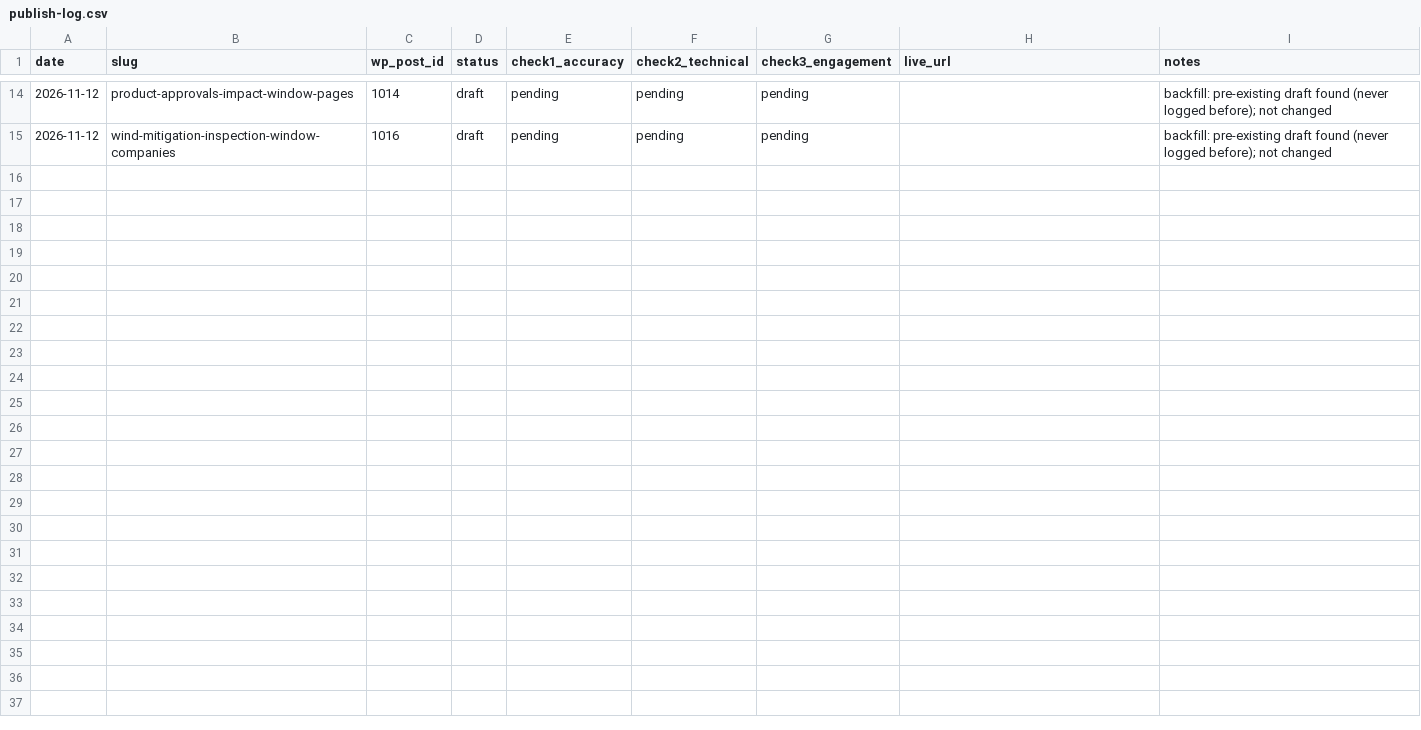
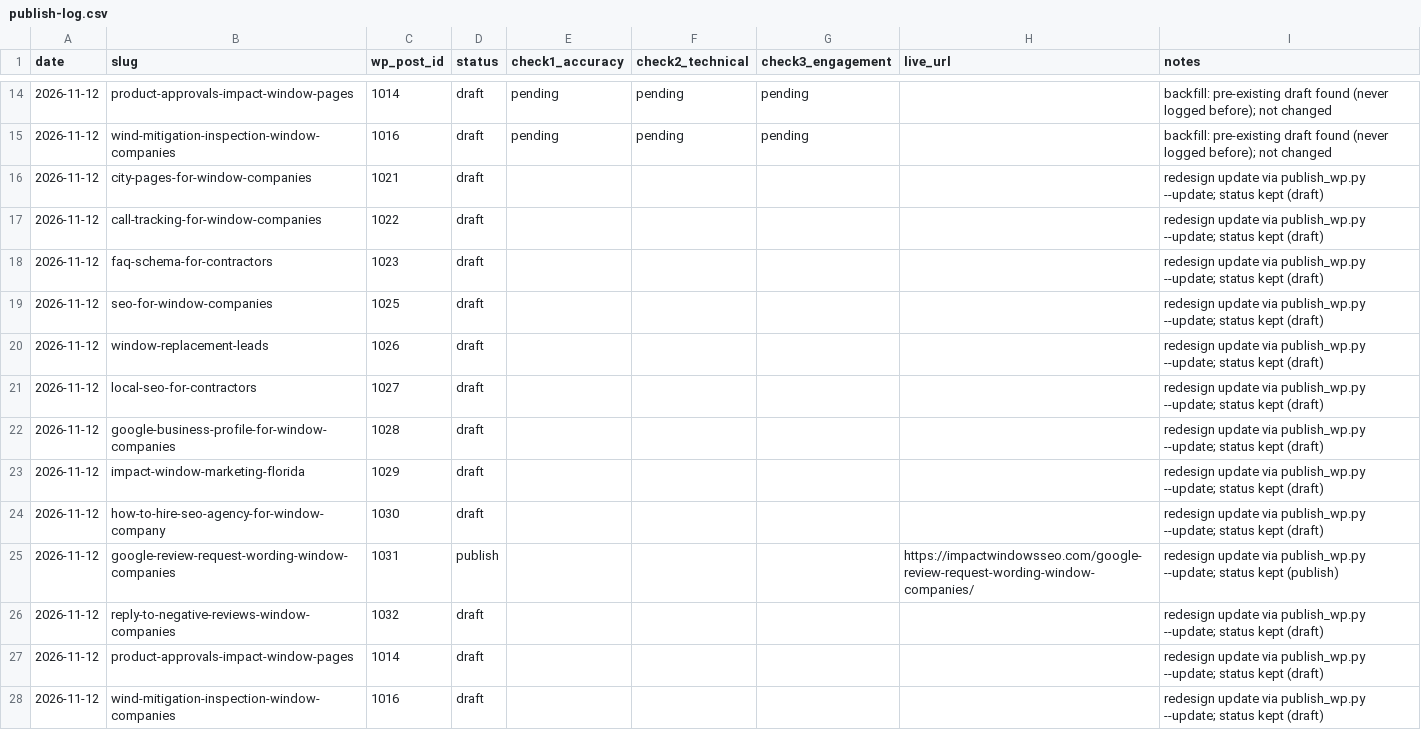
Before and after one commit to GunsNR/claude-skills-hub, a CSV file: impactwindowsseo-content/publish-log.csv, drawn as a sheet; only a part is shown, gaps mark what is left out; the diff names each change by its address in the sheet, - before the commit and + after, or states it on an @@ line.

```diff
--- a/impactwindowsseo-content/publish-log.csv
+++ b/impactwindowsseo-content/publish-log.csv
+row 16: 2026-11-12 | city-pages-for-window-companies | 1021 | draft |  |  |  |  | redesign update via publish_wp.py --update; status kept (draft)
+row 17: 2026-11-12 | call-tracking-for-window-companies | 1022 | draft |  |  |  |  | redesign update via publish_wp.py --update; status kept (draft)
+row 18: 2026-11-12 | faq-schema-for-contractors | 1023 | draft |  |  |  |  | redesign update via publish_wp.py --update; status kept (draft)
+row 19: 2026-11-12 | seo-for-window-companies | 1025 | draft |  |  |  |  | redesign update via publish_wp.py --update; status kept (draft)
+row 20: 2026-11-12 | window-replacement-leads | 1026 | draft |  |  |  |  | redesign update via publish_wp.py --update; status kept (draft)
+row 21: 2026-11-12 | local-seo-for-contractors | 1027 | draft |  |  |  |  | redesign update via publish_wp.py --update; status kept (draft)
+row 22: 2026-11-12 | google-business-profile-for-window-companies | 1028 | draft |  |  |  |  | redesign update via publish_wp.py --update; status kept (draft)
+row 23: 2026-11-12 | impact-window-marketing-florida | 1029 | draft |  |  |  |  | redesign update via publish_wp.py --update; status kept (draft)
+row 24: 2026-11-12 | how-to-hire-seo-agency-for-window-company | 1030 | draft |  |  |  |  | redesign update via publish_wp.py --update; status kept (draft)
+row 25: 2026-11-12 | google-review-request-wording-window-companies | 1031 | publish |  |  |  | https://impactwindowsseo.com/google-review-request-wording-window-companies/ | redesign update via publish_wp.py --update; status kept (publish)
+row 26: 2026-11-12 | reply-to-negative-reviews-window-companies | 1032 | draft |  |  |  |  | redesign update via publish_wp.py --update; status kept (draft)
+row 27: 2026-11-12 | product-approvals-impact-window-pages | 1014 | draft |  |  |  |  | redesign update via publish_wp.py --update; status kept (draft)
+row 28: 2026-11-12 | wind-mitigation-inspection-window-companies | 1016 | draft |  |  |  |  | redesign update via publish_wp.py --update; status kept (draft)
```
